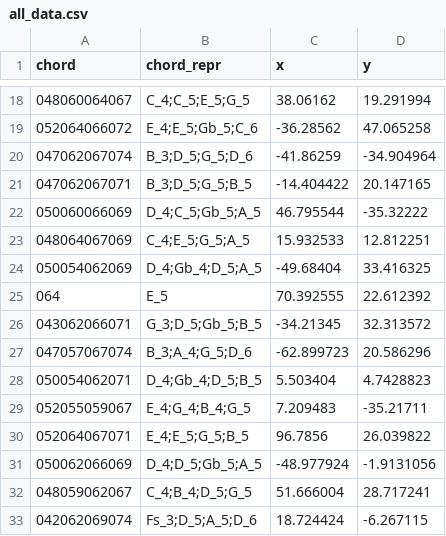
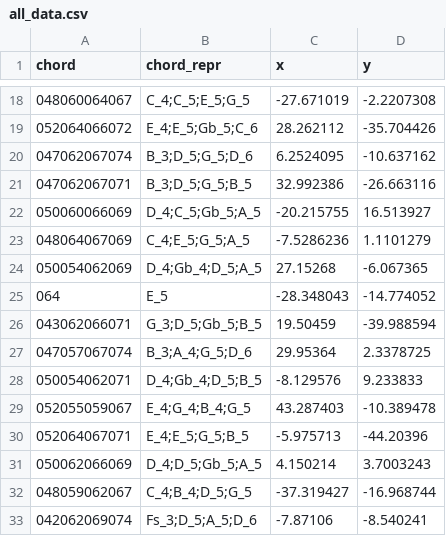
Before and after one commit to benblack769/midi_viewer, a CSV file: example_midi_output/words/all_data.csv, drawn as a sheet; only a part is shown, gaps mark what is left out; the diff covers the shown part only.

```diff
--- a/example_midi_output/words/all_data.csv
+++ b/example_midi_output/words/all_data.csv
@@ -18,16 +18,16 @@ chord,chord_repr,x,y
-048060064067,C_4;C_5;E_5;G_5,38.06162,19.291994
-052064066072,E_4;E_5;Gb_5;C_6,-36.28562,47.065258
-047062067074,B_3;D_5;G_5;D_6,-41.86259,-34.904964
-047062067071,B_3;D_5;G_5;B_5,-14.404422,20.147165
-050060066069,D_4;C_5;Gb_5;A_5,46.795544,-35.32222
-048064067069,C_4;E_5;G_5;A_5,15.932533,12.812251
-050054062069,D_4;Gb_4;D_5;A_5,-49.68404,33.416325
-064,E_5,70.392555,22.612392
-043062066071,G_3;D_5;Gb_5;B_5,-34.21345,32.313572
-047057067074,B_3;A_4;G_5;D_6,-62.899723,20.586296
-050054062071,D_4;Gb_4;D_5;B_5,5.503404,4.7428823
-052055059067,E_4;G_4;B_4;G_5,7.209483,-35.21711
-052064067071,E_4;E_5;G_5;B_5,96.7856,26.039822
-050062066069,D_4;D_5;Gb_5;A_5,-48.977924,-1.9131056
-048059062067,C_4;B_4;D_5;G_5,51.666004,28.717241
-042062069074,Fs_3;D_5;A_5;D_6,18.724424,-6.267115
+048060064067,C_4;C_5;E_5;G_5,-27.671019,-2.2207308
+052064066072,E_4;E_5;Gb_5;C_6,28.262112,-35.704426
+047062067074,B_3;D_5;G_5;D_6,6.2524095,-10.637162
+047062067071,B_3;D_5;G_5;B_5,32.992386,-26.663116
+050060066069,D_4;C_5;Gb_5;A_5,-20.215755,16.513927
+048064067069,C_4;E_5;G_5;A_5,-7.5286236,1.1101279
+050054062069,D_4;Gb_4;D_5;A_5,27.15268,-6.067365
+064,E_5,-28.348043,-14.774052
+043062066071,G_3;D_5;Gb_5;B_5,19.50459,-39.988594
+047057067074,B_3;A_4;G_5;D_6,29.95364,2.3378725
+050054062071,D_4;Gb_4;D_5;B_5,-8.129576,9.233833
+052055059067,E_4;G_4;B_4;G_5,43.287403,-10.389478
+052064067071,E_4;E_5;G_5;B_5,-5.975713,-44.20396
+050062066069,D_4;D_5;Gb_5;A_5,4.150214,3.7003243
+048059062067,C_4;B_4;D_5;G_5,-37.319427,-16.968744
+042062069074,Fs_3;D_5;A_5;D_6,-7.87106,-8.540241
```
Also changed, not shown: 80 edited cells elsewhere in this file, 12 other files.
